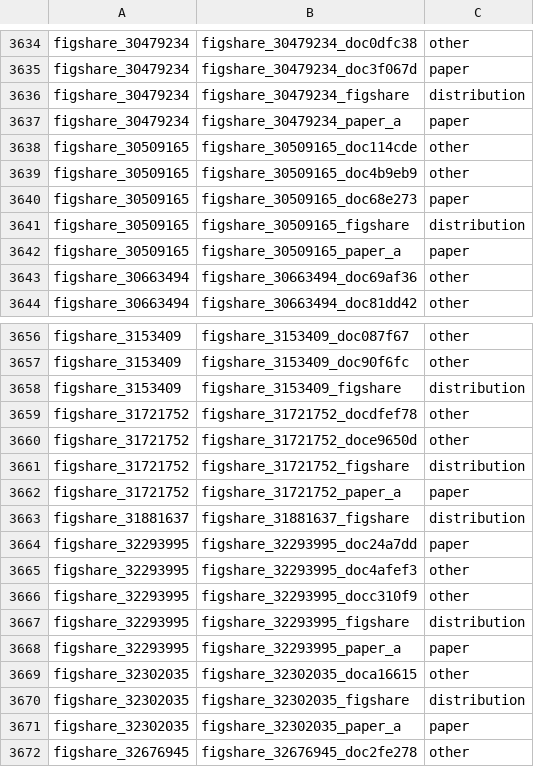
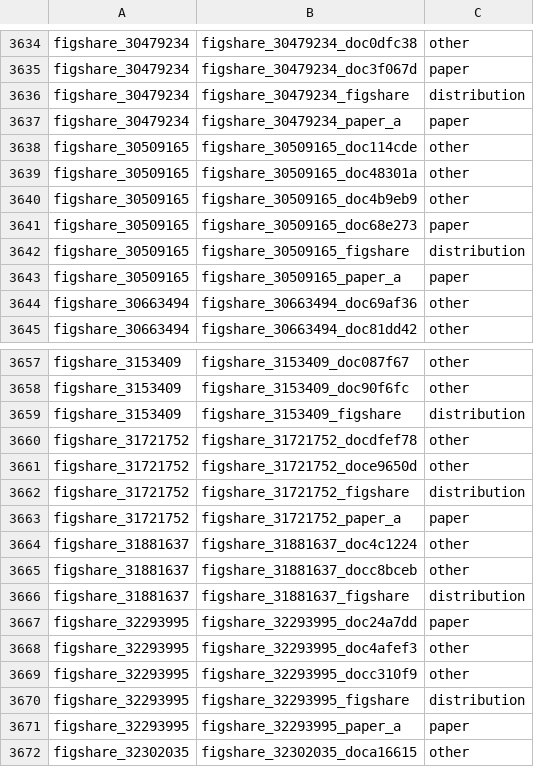
Before and after one commit to itoten/eeg_dataset_db, a CSV file: data/dataset_sources.csv, drawn as a sheet; only a part is shown, gaps mark what is left out; the shorter side is filled out with more unchanged rows; the diff names each change by its address in the sheet, - before the commit and + after, or states it on an @@ line.

```diff
--- a/data/dataset_sources.csv
+++ b/data/dataset_sources.csv
+row 3639: figshare_30509165 | figshare_30509165_doc48301a | other
+row 3664: figshare_31881637 | figshare_31881637_doc4c1224 | other
+row 3665: figshare_31881637 | figshare_31881637_docc8bceb | other
```
Also changed, not shown: data/acquisition_setups.csv, data/datasets.csv, 6 other files.
